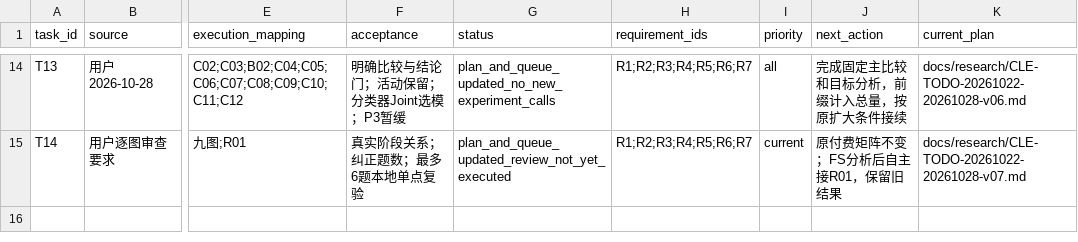
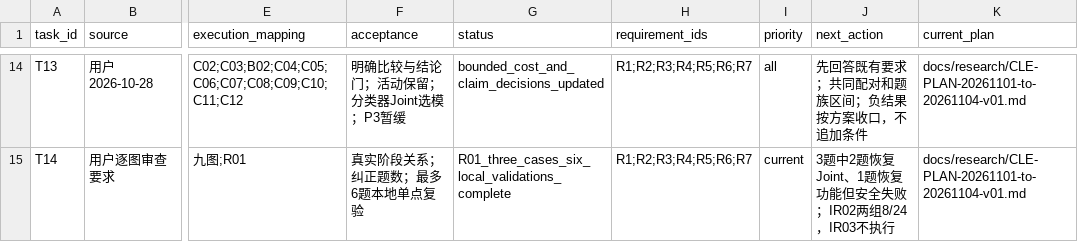
Before and after one commit to smallrabbit490/sct-security-generation, a CSV file: docs/research/registers/tasks.csv, drawn as a sheet; only a part is shown, gaps mark what is left out; the diff covers the shown part only; the diff names each change by its address in the sheet, - before the commit and + after, or states it on an @@ line.

```diff
--- a/docs/research/registers/tasks.csv
+++ b/docs/research/registers/tasks.csv
-G14 (status): plan_and_queue_updated_no_new_experiment_calls
+G14 (status): bounded_cost_and_claim_decisions_updated
-J14 (next_action): 完成固定主比较和目标分析，前缀计入总量，按原扩大条件接续
+J14 (next_action): 先回答既有要求；共同配对和题族区间；负结果按方案收口，不追加条件
-K14 (current_plan): docs/research/CLE-TODO-20261022-20261028-v06.md
+K14 (current_plan): docs/research/CLE-PLAN-20261101-to-20261104-v01.md
-G15 (status): plan_and_queue_updated_review_not_yet_executed
+G15 (status): R01_three_cases_six_local_validations_complete
-J15 (next_action): 原付费矩阵不变；FS分析后自主接R01，保留旧结果
+J15 (next_action): 3题中2题恢复Joint、1题恢复功能但安全失败；IR02两组8/24，IR03不执行
-K15 (current_plan): docs/research/CLE-TODO-20261022-20261028-v07.md
+K15 (current_plan): docs/research/CLE-PLAN-20261101-to-20261104-v01.md
```
Also changed, not shown: 40 edited cells elsewhere in this file, docs/research/registers/documents.csv, docs/research/registers/experiments.csv, 54 other files.
